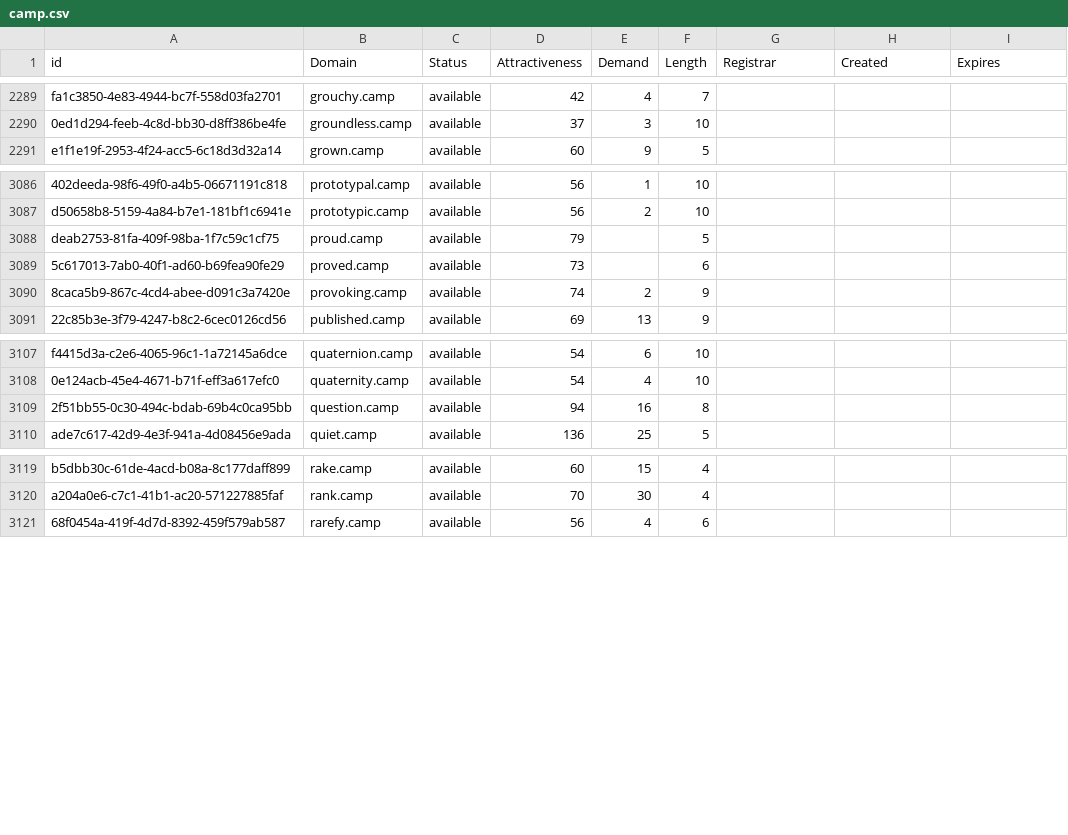
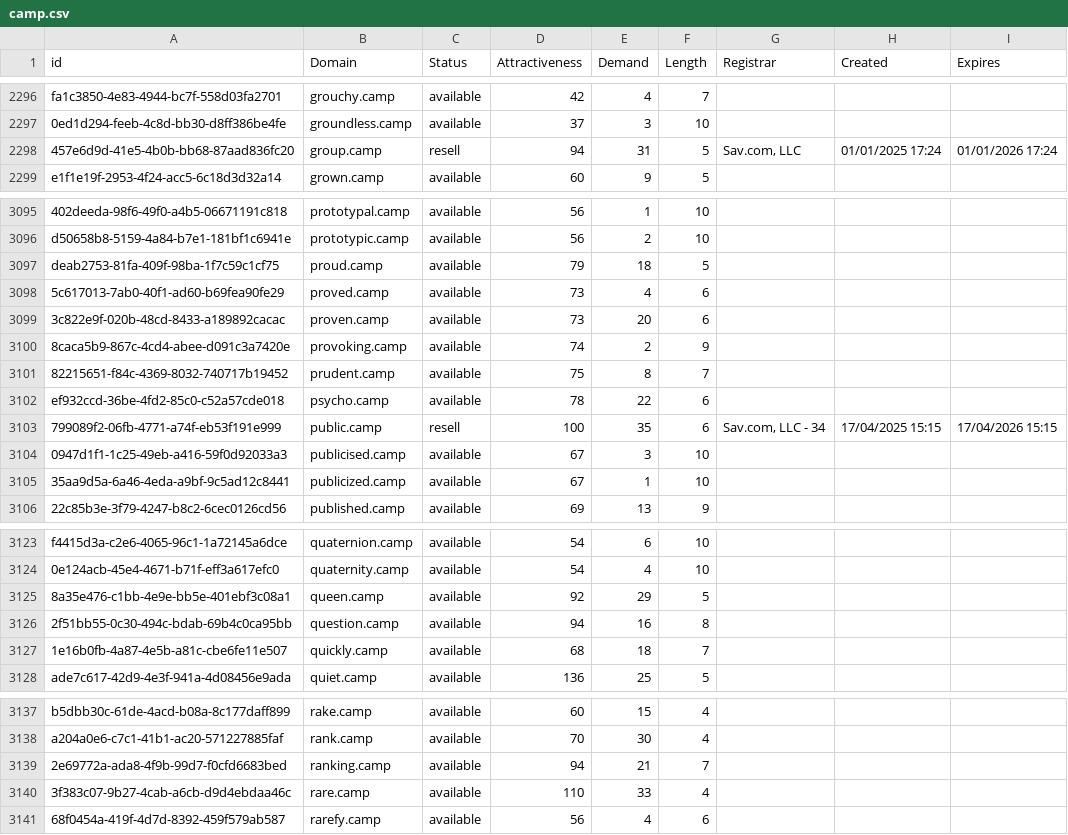
Before and after one commit to UniqueDomains/camp-oneword-domains, a CSV file: camp.csv, drawn as a sheet; only a part is shown, gaps mark what is left out; addresses are those after the commit; the diff covers the shown part only; the diff names each change by its address in the sheet, - before the commit and + after, or states it on an @@ line.

Commit message:
Domains update

```diff
--- a/camp.csv
+++ b/camp.csv
+row 2298: 457e6d9d-41e5-4b0b-bb68-87aad836fc20 | group.camp | resell | 94 | 31 | 5 | Sav.com, LLC | 01/01/2025 17:24 | 01/01/2026 17:24
-E3097 (Demand): (empty)
+E3097 (Demand): 18
-E3098 (Demand): (empty)
+E3098 (Demand): 4
+row 3099: 3c822e9f-020b-48cd-8433-a189892cacac | proven.camp | available | 73 | 20 | 6
+row 3101: 82215651-f84c-4369-8032-740717b19452 | prudent.camp | available | 75 | 8 | 7
+row 3102: ef932ccd-36be-4fd2-85c0-c52a57cde018 | psycho.camp | available | 78 | 22 | 6
+row 3103: 799089f2-06fb-4771-a74f-eb53f191e999 | public.camp | resell | 100 | 35 | 6 | Sav.com, LLC - 34 | 17/04/2025 15:15 | 17/04/2026 15:15
+row 3104: 0947d1f1-1c25-49eb-a416-59f0d92033a3 | publicised.camp | available | 67 | 3 | 10
+row 3105: 35aa9d5a-6a46-4eda-a9bf-9c5ad12c8441 | publicized.camp | available | 67 | 1 | 10
+row 3125: 8a35e476-c1bb-4e9e-bb5e-401ebf3c08a1 | queen.camp | available | 92 | 29 | 5
+row 3127: 1e16b0fb-4a87-4e5b-a81c-cbe6fe11e507 | quickly.camp | available | 68 | 18 | 7
+row 3139: 2e69772a-ada8-4f9b-99d7-f0cfd6683bed | ranking.camp | available | 94 | 21 | 7
+row 3140: 3f383c07-9b27-4cab-a6cb-d9d4ebdaa46c | rare.camp | available | 110 | 33 | 4
```
Also changed, not shown: 16 added rows elsewhere in this file, 2 other files.
